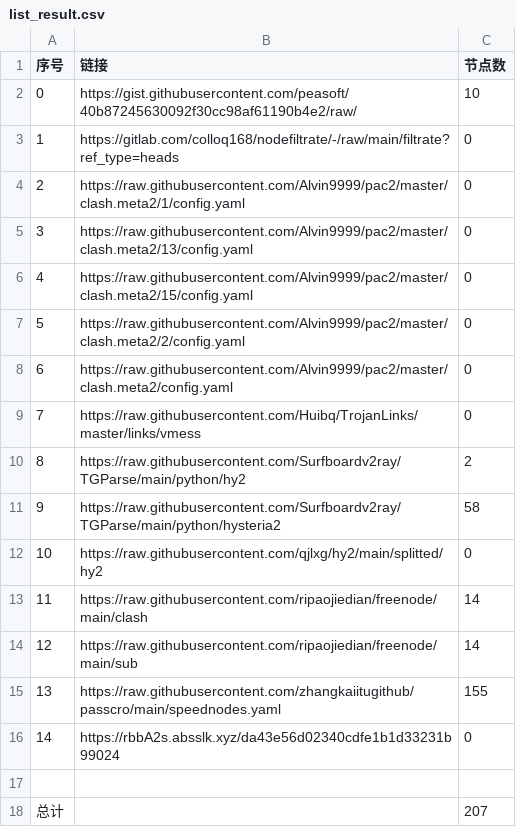
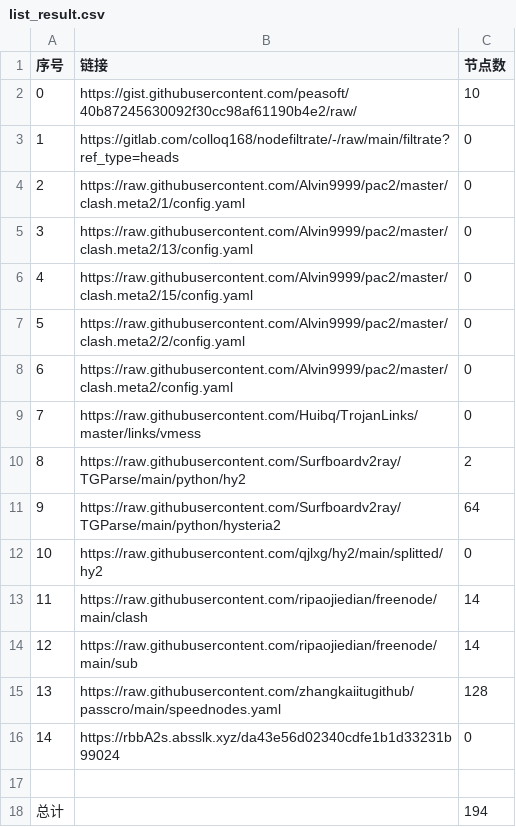
Before and after one commit to 2-civilization/NoMoreWalls, a CSV file: list_result.csv, drawn as a sheet.

```diff
--- a/list_result.csv
+++ b/list_result.csv
@@ -10,3 +10,3 @@
 8,https://raw.githubusercontent.com/Surfboardv2ray/TGParse/main/python/hy2,2
-9,https://raw.githubusercontent.com/Surfboardv2ray/TGParse/main/python/hysteria2,58
+9,https://raw.githubusercontent.com/Surfboardv2ray/TGParse/main/python/hysteria2,64
 10,https://raw.githubusercontent.com/qjlxg/hy2/main/splitted/hy2,0
@@ -14,5 +14,5 @@
 12,https://raw.githubusercontent.com/ripaojiedian/freenode/main/sub,14
-13,https://raw.githubusercontent.com/zhangkaiitugithub/passcro/main/speednodes.yaml,155
+13,https://raw.githubusercontent.com/zhangkaiitugithub/passcro/main/speednodes.yaml,128
 14,https://rbbA2s.absslk.xyz/da43e56d02340cdfe1b1d33231b99024,0
 
-总计,,207
+总计,,194
```
Also changed, not shown: 20 other files.
